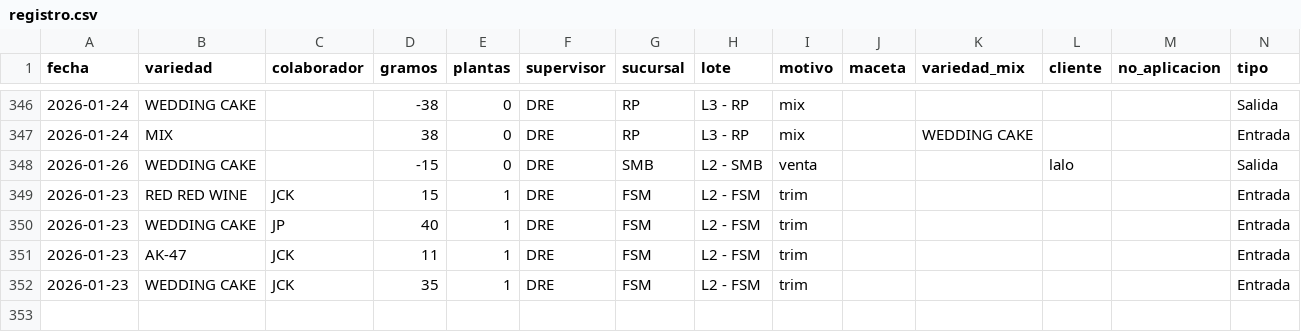
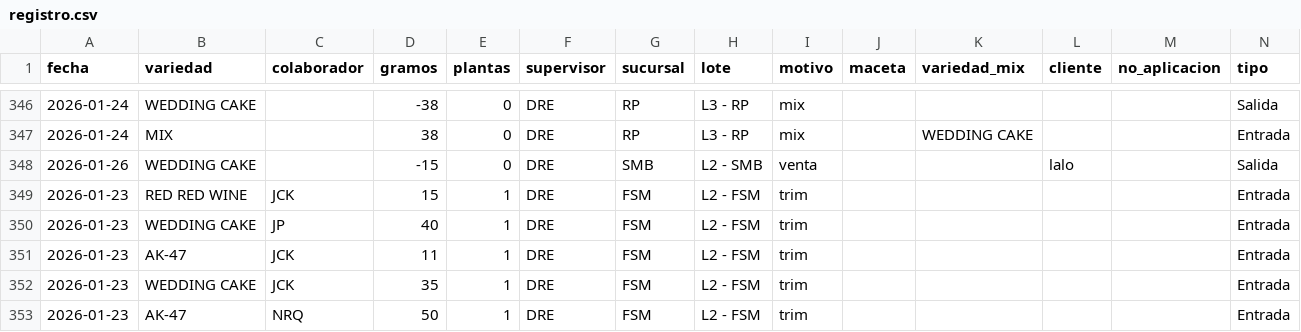
Before and after one commit to ALi3naTEd0/entradas_salidas, a CSV file: registro.csv, drawn as a sheet; only a part is shown, gaps mark what is left out; the diff names each change by its address in the sheet, - before the commit and + after, or states it on an @@ line.

Commit message:
Actualización registro 2026-01-26 13:25

```diff
--- a/registro.csv
+++ b/registro.csv
+row 353: 2026-01-23 | AK-47 | NRQ | 50 | 1 | DRE | FSM | L2 - FSM | trim |  |  |  |  | Entrada
```
